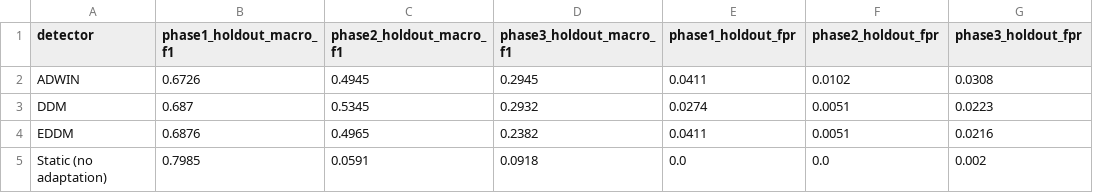
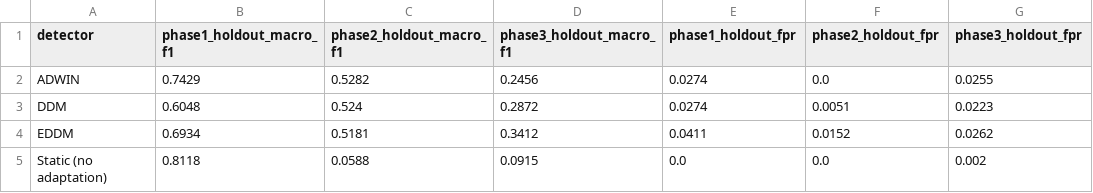
Before and after one commit to guttamahesh/adaptive-drift-aware-ids, a CSV file: results/drift_detector_holdout_f1.csv, drawn as a sheet.

```diff
--- a/results/drift_detector_holdout_f1.csv
+++ b/results/drift_detector_holdout_f1.csv
@@ -1,5 +1,5 @@
 detector,phase1_holdout_macro_f1,phase2_holdout_macro_f1,phase3_holdout_macro_f1,phase1_holdout_fpr,phase2_holdout_fpr,phase3_holdout_fpr
-ADWIN,0.6726,0.4945,0.2945,0.0411,0.0102,0.0308
-DDM,0.687,0.5345,0.2932,0.0274,0.0051,0.0223
-EDDM,0.6876,0.4965,0.2382,0.0411,0.0051,0.0216
-Static (no adaptation),0.7985,0.0591,0.0918,0.0,0.0,0.002
+ADWIN,0.7429,0.5282,0.2456,0.0274,0.0,0.0255
+DDM,0.6048,0.524,0.2872,0.0274,0.0051,0.0223
+EDDM,0.6934,0.5181,0.3412,0.0411,0.0152,0.0262
+Static (no adaptation),0.8118,0.0588,0.0915,0.0,0.0,0.002
```
Also changed, not shown: results/drift_detector_per_chunk.csv, results/drift_detector_timing.csv, 26 other files.
